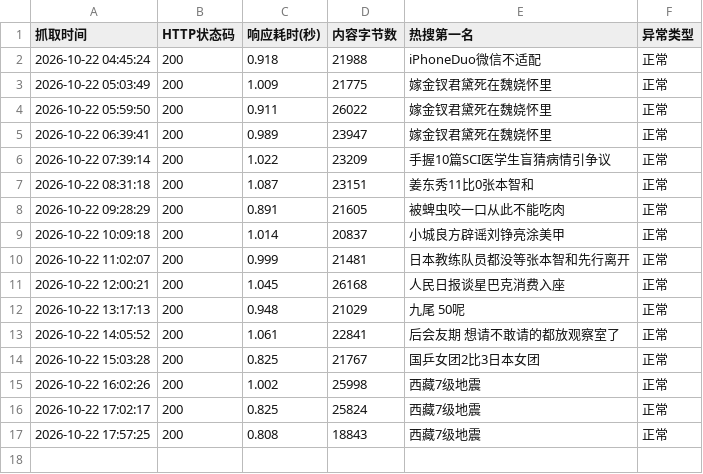
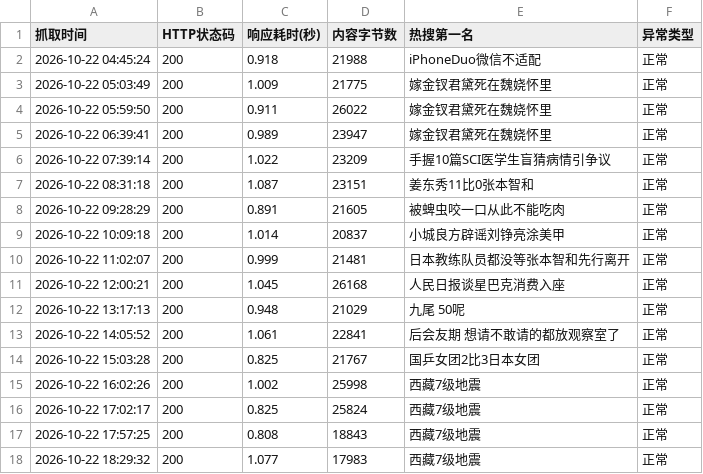
Before and after one commit to A0805/-, a CSV file: weibo_data.csv, drawn as a sheet; the diff names each change by its address in the sheet, - before the commit and + after, or states it on an @@ line.

```diff
--- a/weibo_data.csv
+++ b/weibo_data.csv
+row 18: 2026-10-22 18:29:32 | 200 | 1.077 | 17983 | 西藏7级地震 | 正常
```
